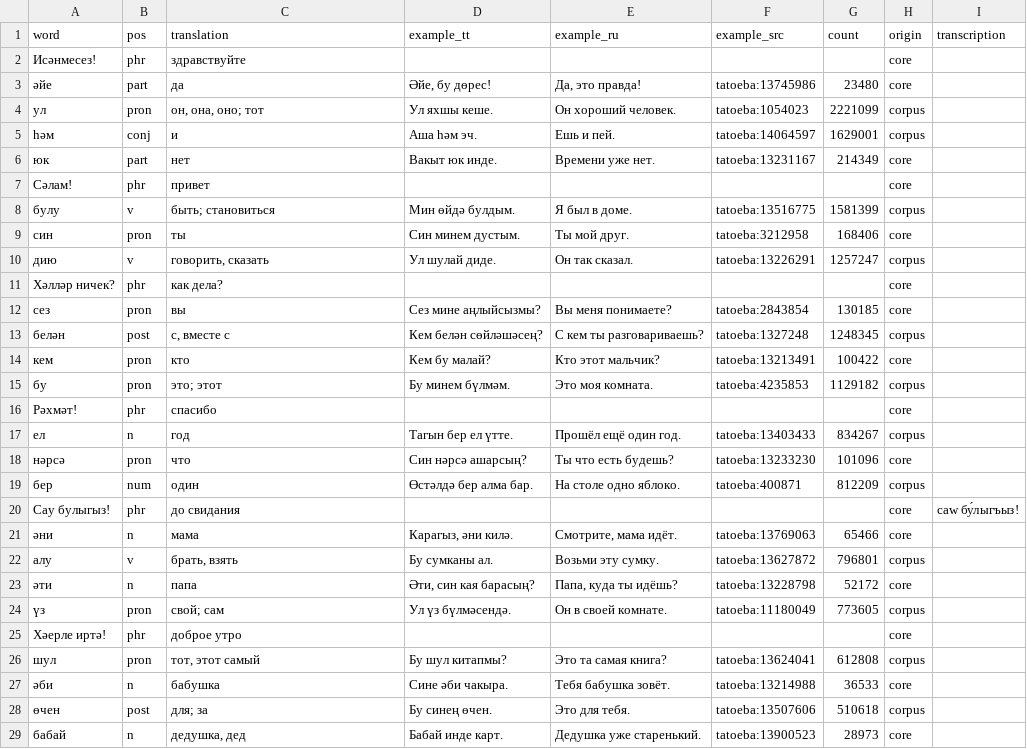
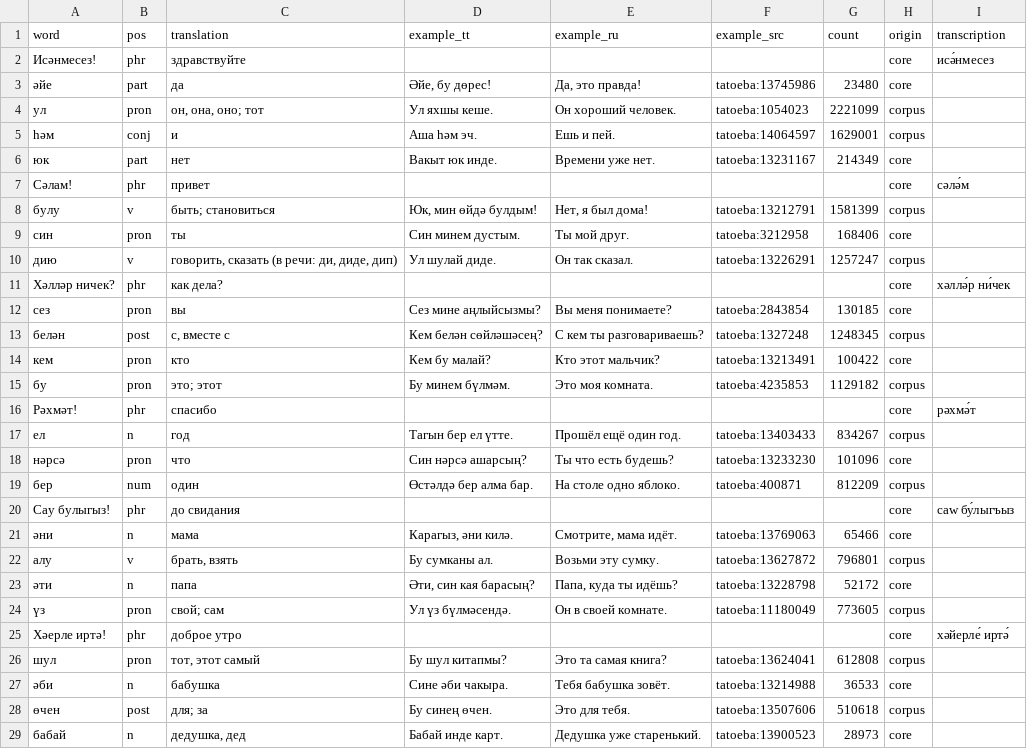
Before and after one commit to Iskander-ibragimov/kabatla-bot, a CSV file: data/wordlist.csv, drawn as a sheet; only a part is shown; the diff covers the shown part only.

```diff
--- a/data/wordlist.csv
+++ b/data/wordlist.csv
@@ -1,3 +1,3 @@
 word,pos,translation,example_tt,example_ru,example_src,count,origin,transcription
-Исәнмесез!,phr,здравствуйте,,,,,core,
+Исәнмесез!,phr,здравствуйте,,,,,core,исә́нмесез
 әйе,part,да,"Әйе, бу дөрес!","Да, это правда!",tatoeba:13745986,23480,core,
@@ -6,7 +6,7 @@ word,pos,translation,example_tt,example_ru,example_src,count,origin,transcriptio
 юк,part,нет,Вакыт юк инде.,Времени уже нет.,tatoeba:13231167,214349,core,
-Сәлам!,phr,привет,,,,,core,
-булу,v,быть; становиться,Мин өйдә булдым.,Я был в доме.,tatoeba:13516775,1581399,corpus,
+Сәлам!,phr,привет,,,,,core,сәлә́м
+булу,v,быть; становиться,"Юк, мин өйдә булдым!","Нет, я был дома!",tatoeba:13212791,1581399,corpus,
 син,pron,ты,Син минем дустым.,Ты мой друг.,tatoeba:3212958,168406,core,
-дию,v,"говорить, сказать",Ул шулай диде.,Он так сказал.,tatoeba:13226291,1257247,corpus,
-Хәлләр ничек?,phr,как дела?,,,,,core,
+дию,v,"говорить, сказать (в речи: ди, диде, дип)",Ул шулай диде.,Он так сказал.,tatoeba:13226291,1257247,corpus,
+Хәлләр ничек?,phr,как дела?,,,,,core,хәллә́р ни́чек
 сез,pron,вы,Сез мине аңлыйсызмы?,Вы меня понимаете?,tatoeba:2843854,130185,core,
@@ -15,3 +15,3 @@ word,pos,translation,example_tt,example_ru,example_src,count,origin,transcriptio
 бу,pron,это; этот,Бу минем бүлмәм.,Это моя комната.,tatoeba:4235853,1129182,corpus,
-Рәхмәт!,phr,спасибо,,,,,core,
+Рәхмәт!,phr,спасибо,,,,,core,рәхмә́т
 ел,n,год,Тагын бер ел үтте.,Прошёл ещё один год.,tatoeba:13403433,834267,corpus,
@@ -19,3 +19,3 @@ word,pos,translation,example_tt,example_ru,example_src,count,origin,transcriptio
 бер,num,один,Өстәлдә бер алма бар.,На столе одно яблоко.,tatoeba:400871,812209,corpus,
-Сау булыгыз!,phr,до свидания,,,,,core,саw бу́лыгъыз!
+Сау булыгыз!,phr,до свидания,,,,,core,саw бу́лыгъыз
 әни,n,мама,"Карагыз, әни килә.","Смотрите, мама идёт.",tatoeba:13769063,65466,core,
@@ -24,3 +24,3 @@ word,pos,translation,example_tt,example_ru,example_src,count,origin,transcriptio
 үз,pron,свой; сам,Ул үз бүлмәсендә.,Он в своей комнате.,tatoeba:11180049,773605,corpus,
-Хәерле иртә!,phr,доброе утро,,,,,core,
+Хәерле иртә!,phr,доброе утро,,,,,core,хәйерле́ иртә́
 шул,pron,"тот, этот самый",Бу шул китапмы?,Это та самая книга?,tatoeba:13624041,612808,corpus,
```
Also changed, not shown: 21 edited cells elsewhere in this file, data/core.csv, data/levels/l01.csv, 2 other files.
